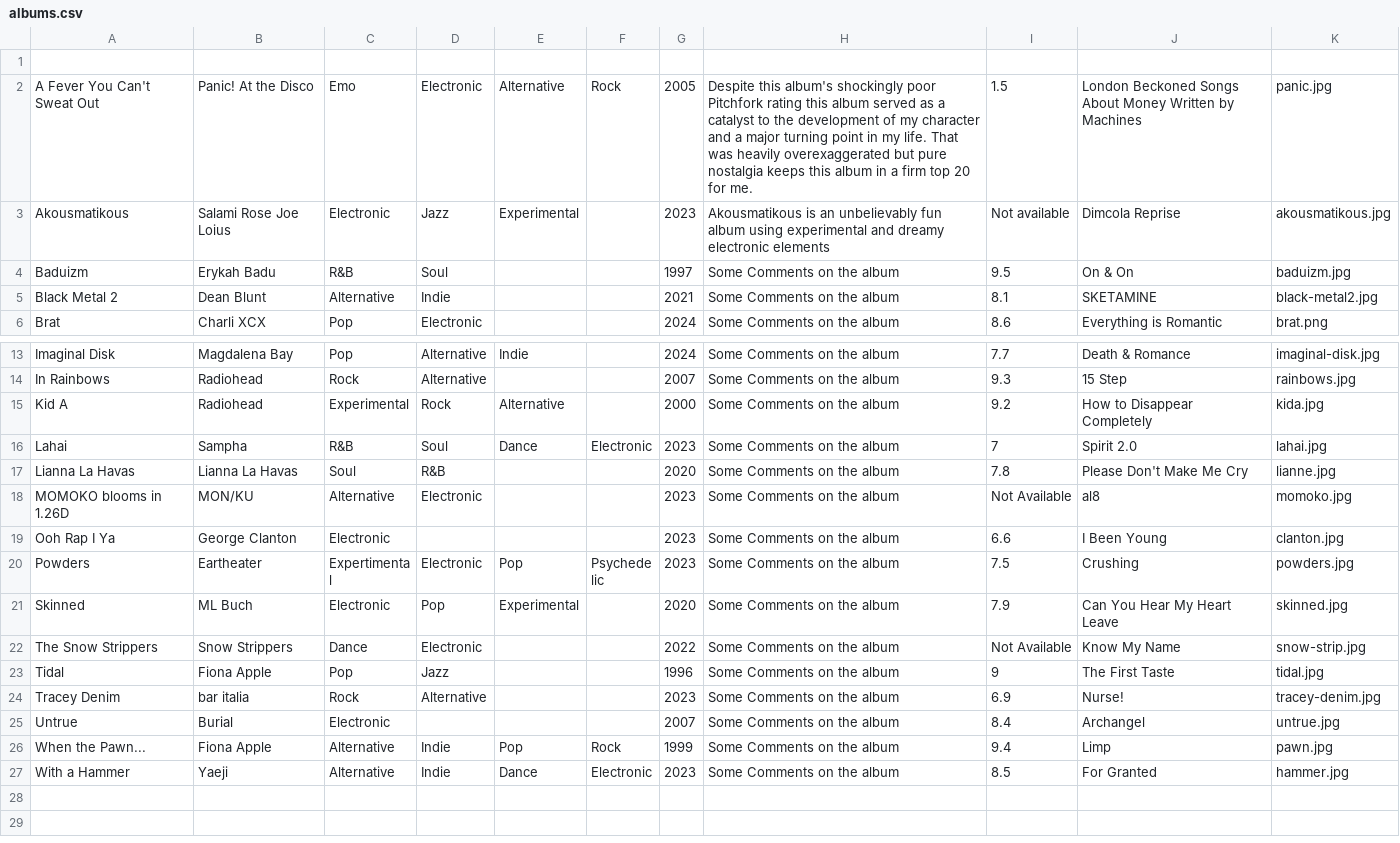
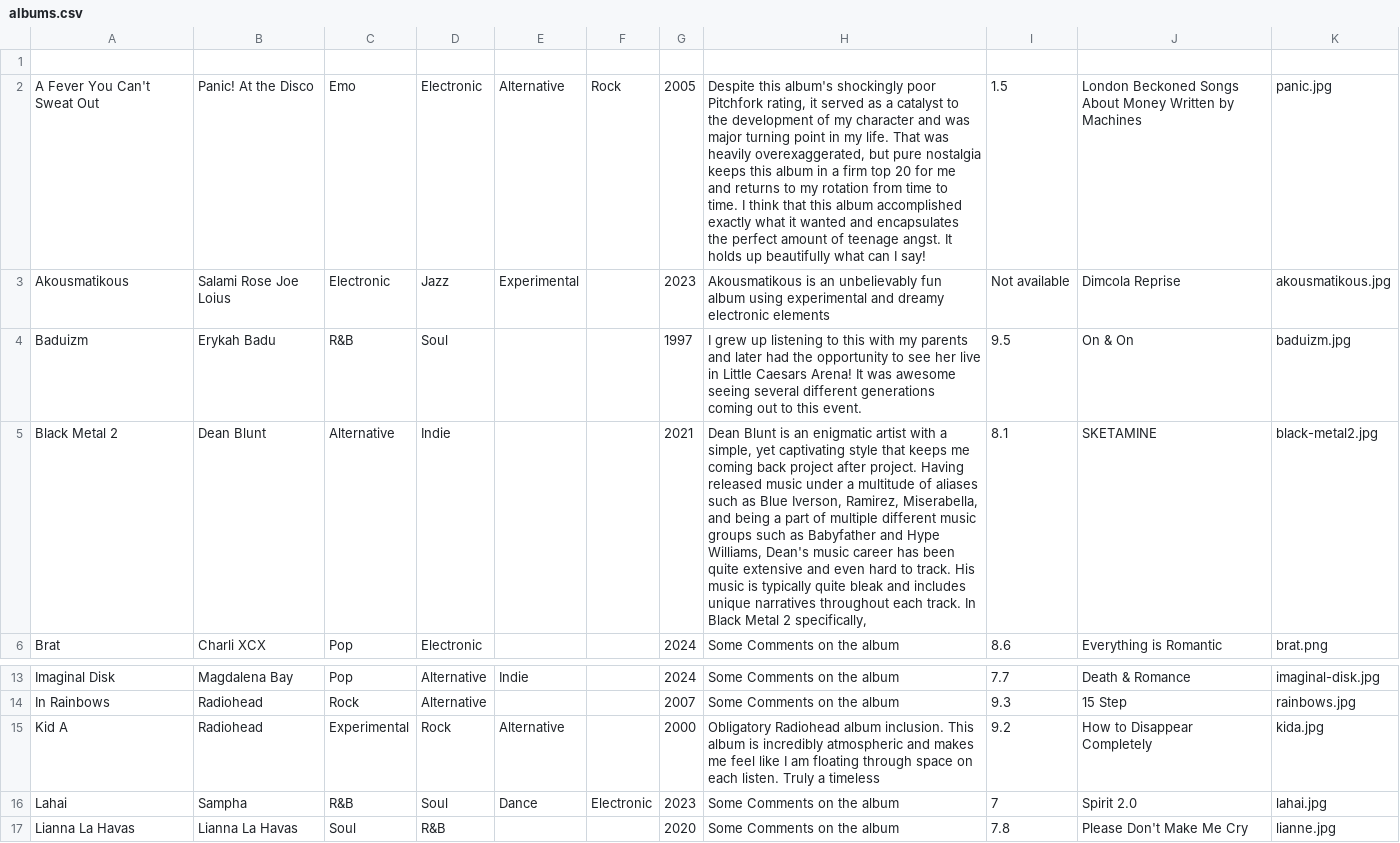
Before and after one commit to dylanexis/Final-Project, a CSV file: albums.csv, drawn as a sheet; only a part is shown, gaps mark what is left out; the shorter side is filled out with more unchanged rows; the diff names each change by its address in the sheet, - before the commit and + after, or states it on an @@ line.

```diff
--- a/albums.csv
+++ b/albums.csv
-H2: …poor Pitchfork rating this album served as a catalyst to the development of my character and a major turning point in my life. That was heavily overexaggerated but pure nostalgia keeps this album in a firm top 20 for me.
+H2: …poor Pitchfork rating, it served as a catalyst to the development of my character and was major turning point in my life. That was heavily overexaggerated, but pure nostalgia keeps this album in a firm top 20 for me and returns to my rotation from time to time. I think that this album accomplished exactly what it wanted and encapsulates the perfect amount of teenage angst. It holds up beautifully what can I say!
-H4: Some Comments on the album
+H4: I grew up listening to this with my parents and later had the opportunity to see her live in Little Caesars Arena! It was awesome seeing several different generations coming out to this event.
-H5: Some Comments on the album
+H5: Dean Blunt is an enigmatic artist with a simple, yet captivating style that keeps me coming back project after project. Having released music under a multitude of aliases such as Blue Iverson, Ramirez, Miserabella, and being a part of multiple different music groups such as Babyfather and Hype Williams, Dean's music career has been quite extensive and even hard to track. His music is typically quite bleak and includes unique narratives throughout each track. In Black Metal 2 specifically,
-H15: Some Comments on the album
+H15: Obligatory Radiohead album inclusion. This album is incredibly atmospheric and makes me feel like I am floating through space on each listen. Truly a timeless
```
Also changed, not shown: 29 other files.
